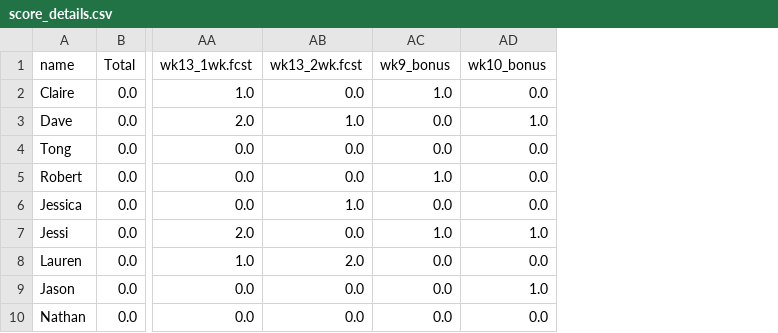
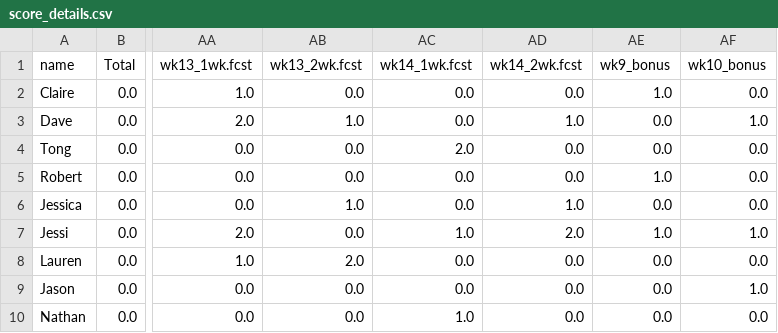
Before and after one commit to HAS-Tools-2023/forecasting, a CSV file: weekly_results/score_details.csv, drawn as a sheet; only a part is shown, gaps mark what is left out; the diff names each change by its address in the sheet, - before the commit and + after, or states it on an @@ line.

Commit message:
week 14 evaluation of forecasts
Claire, Lauren, Nathan --> Forecast score evaluators

```diff
--- a/weekly_results/score_details.csv
+++ b/weekly_results/score_details.csv
+column AC (wk14_1wk.fcst), rows 2-10: 0.0 | 0.0 | 2.0 | 0.0 | 0.0 | 1.0 | 0.0 | 0.0 | 1.0
+column AD (wk14_2wk.fcst), rows 2-10: 0.0 | 1.0 | 0.0 | 0.0 | 1.0 | 2.0 | 0.0 | 0.0 | 0.0
```
Also changed, not shown: weekly_results/weekly_observations.csv, 6 other files.
